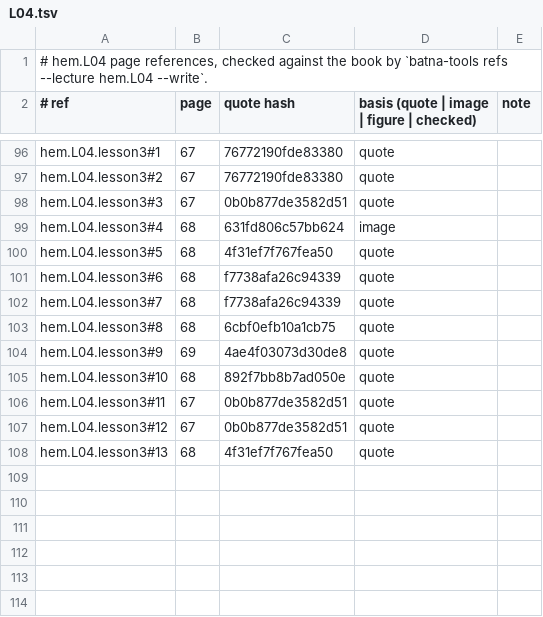
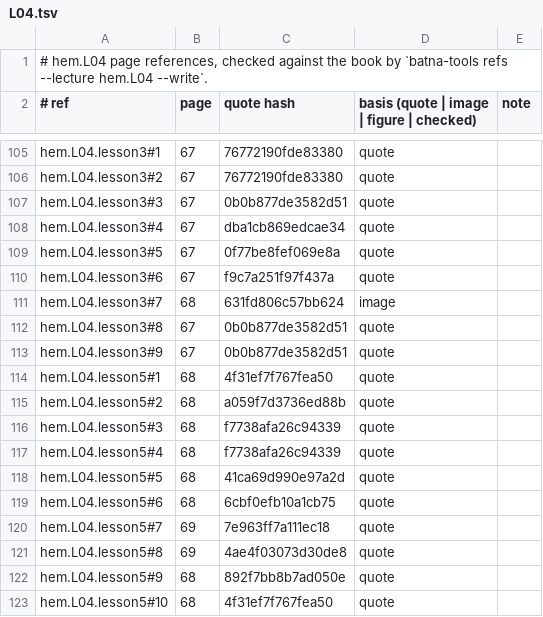
Before and after one commit to MohamedRef/Batna-app, a TSV file: content/book-refs/hem/L04.tsv, drawn as a sheet; only a part is shown, gaps mark what is left out; the diff covers the shown part only.

Commit message:
Hematology L04 lessons: split to five and give every list its reason (#896)
Part of #827, #828, #829.

```diff
--- a/content/book-refs/hem/L04.tsv
+++ b/content/book-refs/hem/L04.tsv
@@ -98,11 +107,17 @@ hem.L04.lesson3#2	67	76772190fde83380	quote
 hem.L04.lesson3#3	67	0b0b877de3582d51	quote	
-hem.L04.lesson3#4	68	631fd806c57bb624	image	
-hem.L04.lesson3#5	68	4f31ef7f767fea50	quote	
-hem.L04.lesson3#6	68	f7738afa26c94339	quote	
-hem.L04.lesson3#7	68	f7738afa26c94339	quote	
-hem.L04.lesson3#8	68	6cbf0efb10a1cb75	quote	
-hem.L04.lesson3#9	69	4ae4f03073d30de8	quote	
-hem.L04.lesson3#10	68	892f7bb8b7ad050e	quote	
-hem.L04.lesson3#11	67	0b0b877de3582d51	quote	
-hem.L04.lesson3#12	67	0b0b877de3582d51	quote	
-hem.L04.lesson3#13	68	4f31ef7f767fea50	quote	
+hem.L04.lesson3#4	67	dba1cb869edcae34	quote	
+hem.L04.lesson3#5	67	0f77be8fef069e8a	quote	
+hem.L04.lesson3#6	67	f9c7a251f97f437a	quote	
+hem.L04.lesson3#7	68	631fd806c57bb624	image	
+hem.L04.lesson3#8	67	0b0b877de3582d51	quote	
+hem.L04.lesson3#9	67	0b0b877de3582d51	quote	
+hem.L04.lesson5#1	68	4f31ef7f767fea50	quote	
+hem.L04.lesson5#2	68	a059f7d3736ed88b	quote	
+hem.L04.lesson5#3	68	f7738afa26c94339	quote	
+hem.L04.lesson5#4	68	f7738afa26c94339	quote	
+hem.L04.lesson5#5	68	41ca69d990e97a2d	quote	
+hem.L04.lesson5#6	68	6cbf0efb10a1cb75	quote	
+hem.L04.lesson5#7	69	7e963ff7a111ec18	quote	
+hem.L04.lesson5#8	69	4ae4f03073d30de8	quote	
+hem.L04.lesson5#9	68	892f7bb8b7ad050e	quote	
+hem.L04.lesson5#10	68	4f31ef7f767fea50	quote	
```
Also changed, not shown: 10 added rows, 1 removed row and 20 edited cells elsewhere in this file, 5 other files.
